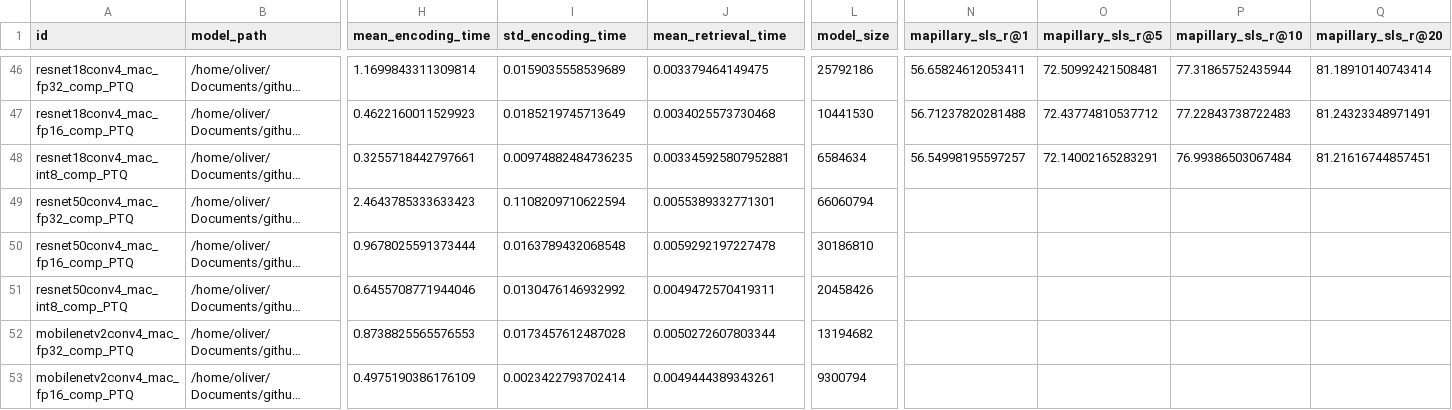
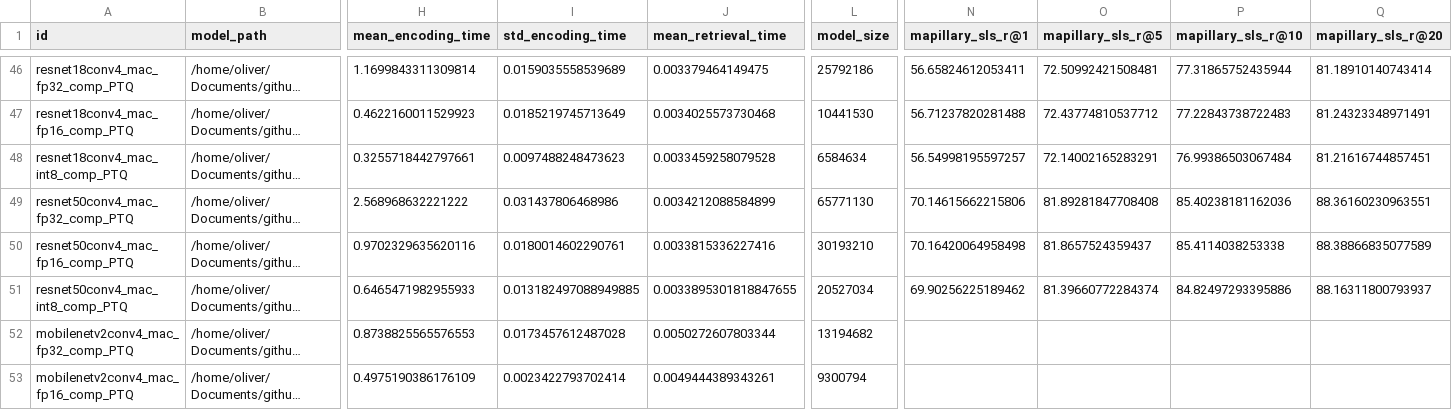
Before and after one commit to OliverGrainge/lightweight_VPR, a CSV file: results.csv, drawn as a sheet; only a part is shown, gaps mark what is left out; long unchanged cells end in …; the diff covers the shown part only; the diff names each change by its address in the sheet, - before the commit and + after, or states it on an @@ line.

Commit message:
Adding Results

```diff
--- a/results.csv
+++ b/results.csv
-I48 (std_encoding_time): 0.00974882484736235
+I48 (std_encoding_time): 0.0097488248473623
-J48 (mean_retrieval_time): 0.003345925807952881
+J48 (mean_retrieval_time): 0.0033459258079528
-H49 (mean_encoding_time): 2.4643785333633423
+H49 (mean_encoding_time): 2.568968632221222
-I49 (std_encoding_time): 0.1108209710622594
+I49 (std_encoding_time): 0.031437806468986
-J49 (mean_retrieval_time): 0.0055389332771301
+J49 (mean_retrieval_time): 0.0034212088584899
-L49 (model_size): 66060794
+L49 (model_size): 65771130
-N49 (mapillary_sls_r@1): (empty)
+N49 (mapillary_sls_r@1): 70.14615662215806
-O49 (mapillary_sls_r@5): (empty)
+O49 (mapillary_sls_r@5): 81.89281847708408
-P49 (mapillary_sls_r@10): (empty)
+P49 (mapillary_sls_r@10): 85.40238181162036
-Q49 (mapillary_sls_r@20): (empty)
+Q49 (mapillary_sls_r@20): 88.36160230963551
-H50 (mean_encoding_time): 0.9678025591373444
+H50 (mean_encoding_time): 0.9702329635620116
-I50 (std_encoding_time): 0.0163789432068548
+I50 (std_encoding_time): 0.0180014602290761
-J50 (mean_retrieval_time): 0.0059292197227478
+J50 (mean_retrieval_time): 0.0033815336227416
-L50 (model_size): 30186810
+L50 (model_size): 30193210
-N50 (mapillary_sls_r@1): (empty)
+N50 (mapillary_sls_r@1): 70.16420064958498
-O50 (mapillary_sls_r@5): (empty)
+O50 (mapillary_sls_r@5): 81.8657524359437
-P50 (mapillary_sls_r@10): (empty)
+P50 (mapillary_sls_r@10): 85.4114038253338
-Q50 (mapillary_sls_r@20): (empty)
+Q50 (mapillary_sls_r@20): 88.38866835077589
-H51 (mean_encoding_time): 0.6455708771944046
+H51 (mean_encoding_time): 0.6465471982955933
-I51 (std_encoding_time): 0.0130476146932992
+I51 (std_encoding_time): 0.013182497088949885
-J51 (mean_retrieval_time): 0.0049472570419311
+J51 (mean_retrieval_time): 0.0033895301818847655
-L51 (model_size): 20458426
+L51 (model_size): 20527034
-N51 (mapillary_sls_r@1): (empty)
+N51 (mapillary_sls_r@1): 69.90256225189462
-O51 (mapillary_sls_r@5): (empty)
+O51 (mapillary_sls_r@5): 81.39660772284374
-P51 (mapillary_sls_r@10): (empty)
+P51 (mapillary_sls_r@10): 84.82497293395886
-Q51 (mapillary_sls_r@20): (empty)
+Q51 (mapillary_sls_r@20): 88.16311800793937
```
Also changed, not shown: 24 edited cells elsewhere in this file.
